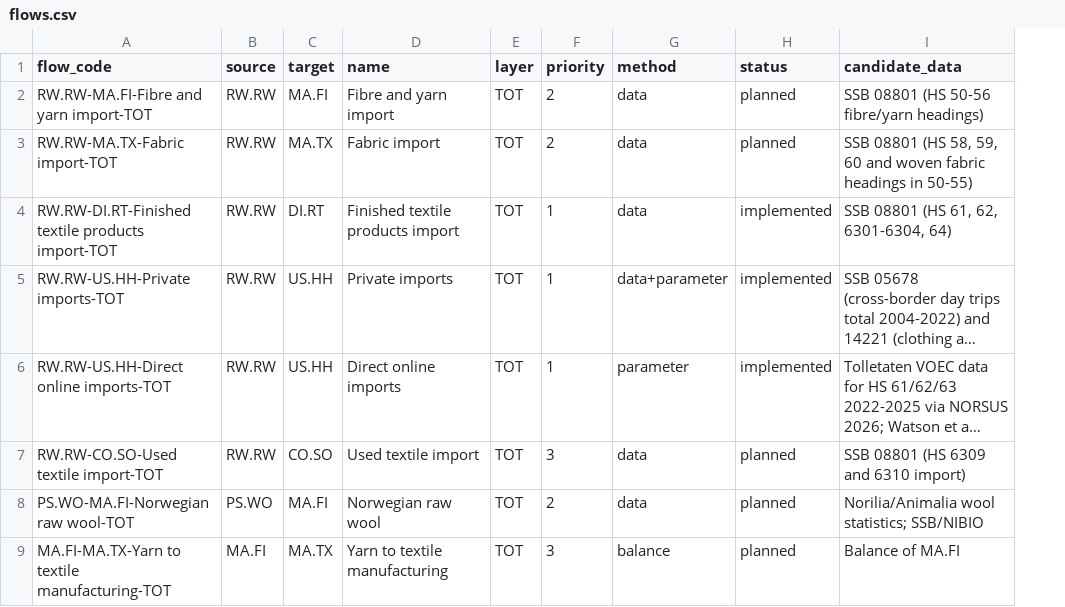
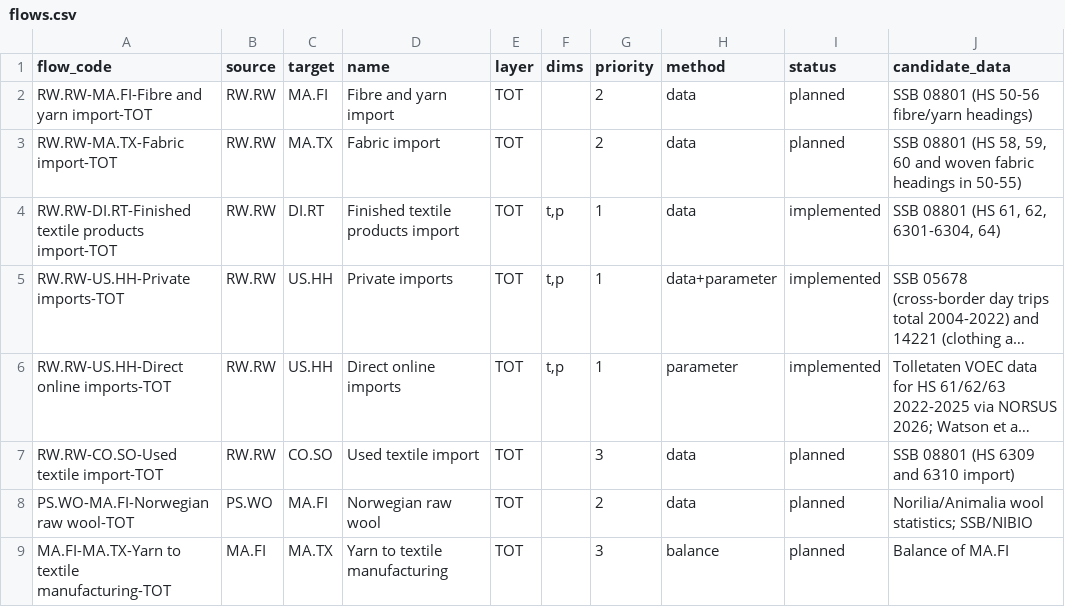
Before and after one commit to aroyne/TekstilMFA, a CSV file: system/flows.csv, drawn as a sheet; only a part is shown; long unchanged cells end in …; the diff names each change by its address in the sheet, - before the commit and + after, or states it on an @@ line.

```diff
--- a/system/flows.csv
+++ b/system/flows.csv
+column F (dims), rows 4-6: all t,p
```
Also changed, not shown: system/processes.csv, 23 other files.
